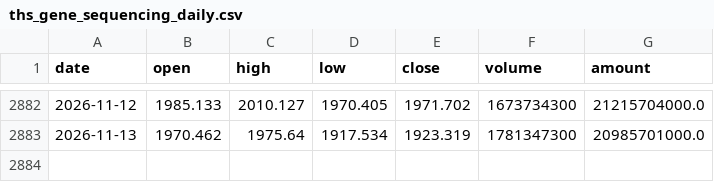
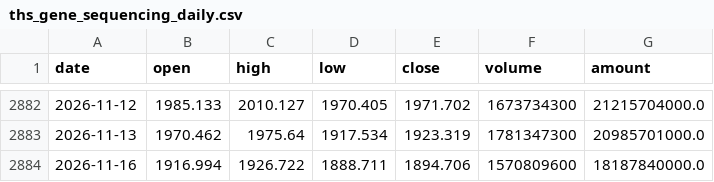
Before and after one commit to zhouyy858/BRJY_optimized, a CSV file: data/ths_gene_sequencing_daily.csv, drawn as a sheet; only a part is shown, gaps mark what is left out.

```diff
--- a/data/ths_gene_sequencing_daily.csv
+++ b/data/ths_gene_sequencing_daily.csv
@@ -2883 +2883,2 @@
 2026-11-13,1970.462,1975.64,1917.534,1923.319,1781347300,20985701000.0
+2026-11-16,1916.994,1926.722,1888.711,1894.706,1570809600,18187840000.0
```
Also changed, not shown: 2 other files.
